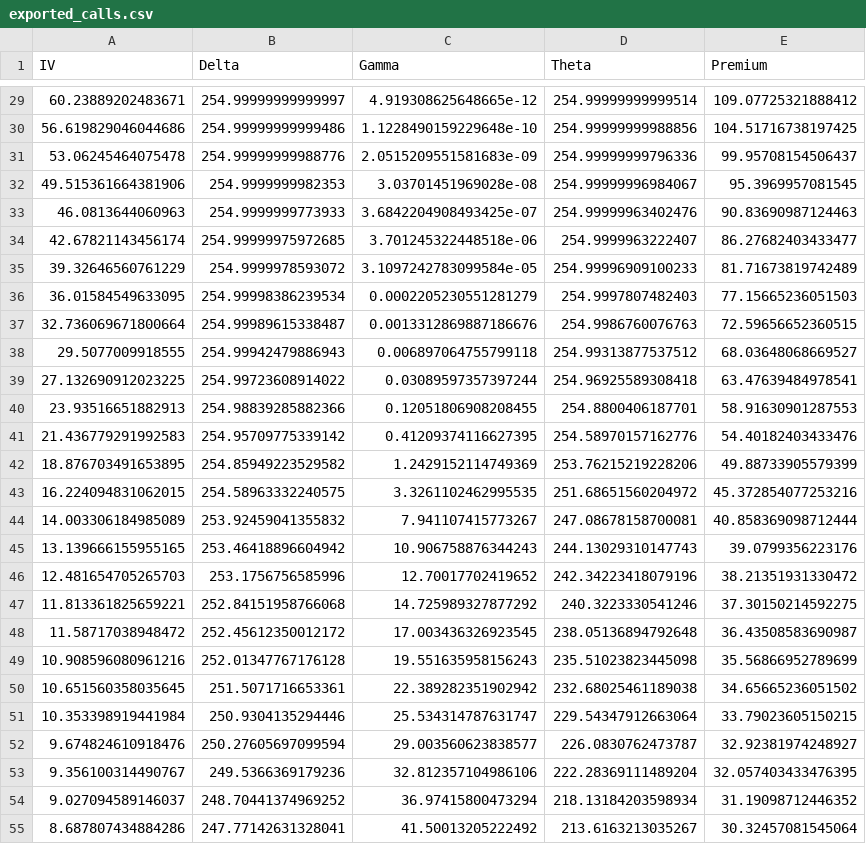
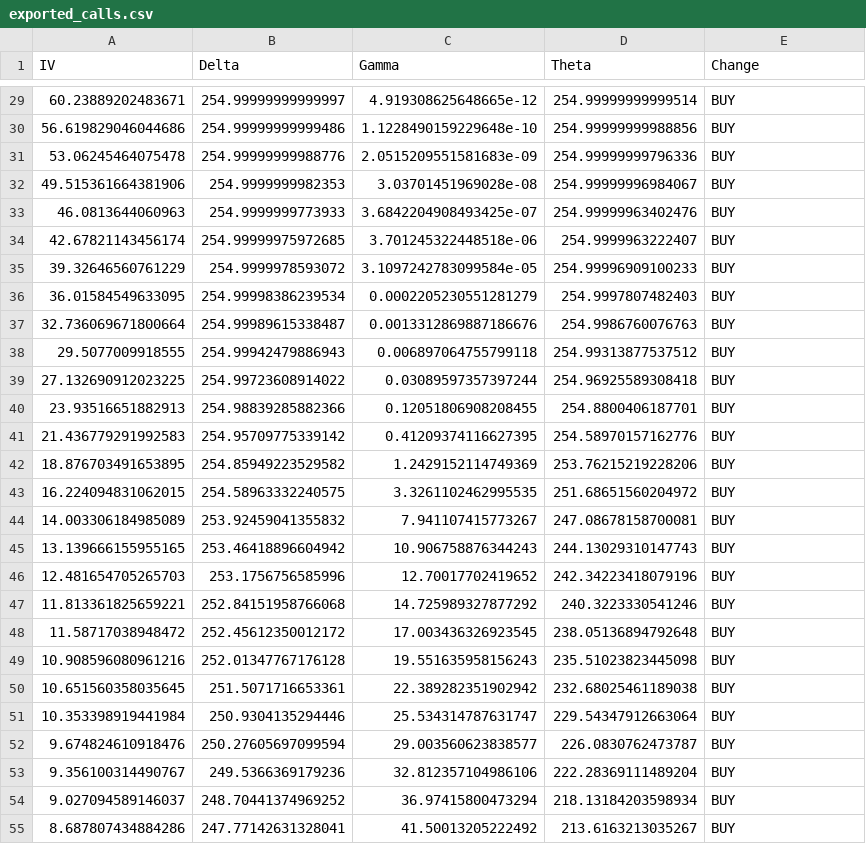
Before and after one commit to slucasmyer/SandBox, a CSV file: exported_calls.csv, drawn as a sheet; only a part is shown, gaps mark what is left out; the diff covers the shown part only.

```diff
--- a/exported_calls.csv
+++ b/exported_calls.csv
@@ -1 +1 @@
-IV,Delta,Gamma,Theta,Premium
+IV,Delta,Gamma,Theta,Change
@@ -29,27 +29,27 @@ IV,Delta,Gamma,Theta,Premium
-60.23889202483671,254.99999999999997,4.919308625648665e-12,254.99999999999514,109.07725321888412
-56.619829046044686,254.99999999999486,1.1228490159229648e-10,254.99999999988856,104.51716738197425
-53.06245464075478,254.99999999988776,2.0515209551581683e-09,254.99999999796336,99.95708154506437
-49.515361664381906,254.9999999982353,3.03701451969028e-08,254.99999996984067,95.3969957081545
-46.0813644060963,254.9999999773933,3.6842204908493425e-07,254.99999963402476,90.83690987124463
-42.67821143456174,254.99999975972685,3.701245322448518e-06,254.9999963222407,86.27682403433477
-39.32646560761229,254.9999978593072,3.1097242783099584e-05,254.99996909100233,81.71673819742489
-36.01584549633095,254.99998386239534,0.0002205230551281279,254.9997807482403,77.15665236051503
-32.736069671800664,254.99989615338487,0.0013312869887186676,254.9986760076763,72.59656652360515
-29.5077009918555,254.99942479886943,0.006897064755799118,254.99313877537512,68.03648068669527
-27.132690912023225,254.99723608914022,0.03089597357397244,254.96925589308418,63.47639484978541
-23.93516651882913,254.98839285882366,0.12051806908208455,254.8800406187701,58.91630901287553
-21.436779291992583,254.95709775339142,0.41209374116627395,254.58970157162776,54.40182403433476
-18.876703491653895,254.85949223529582,1.2429152114749369,253.76215219228206,49.88733905579399
-16.224094831062015,254.58963332240575,3.3261102462995535,251.68651560204972,45.372854077253216
-14.003306184985089,253.92459041355832,7.941107415773267,247.08678158700081,40.858369098712444
-13.139666155955165,253.46418896604942,10.906758876344243,244.13029310147743,39.0799356223176
-12.481654705265703,253.1756756585996,12.70017702419652,242.34223418079196,38.21351931330472
-11.813361825659221,252.84151958766068,14.725989327877292,240.3223330541246,37.30150214592275
-11.58717038948472,252.45612350012172,17.003436326923545,238.05136894792648,36.43508583690987
-10.908596080961216,252.01347767176128,19.551635958156243,235.51023823445098,35.56866952789699
-10.651560358035645,251.5071716653361,22.389282351902942,232.68025461189038,34.65665236051502
-10.353398919441984,250.9304135294446,25.534314787631747,229.54347912663064,33.79023605150215
-9.674824610918476,250.27605697099594,29.003560623838577,226.0830762473787,32.92381974248927
-9.356100314490767,249.5366369179236,32.812357104986106,222.28369111489204,32.057403433476395
-9.027094589146037,248.70441374969252,36.97415800473294,218.13184203598934,31.19098712446352
-8.687807434884286,247.77142631328041,41.50013205222492,213.6163213035267,30.32457081545064
+60.23889202483671,254.99999999999997,4.919308625648665e-12,254.99999999999514,BUY
+56.619829046044686,254.99999999999486,1.1228490159229648e-10,254.99999999988856,BUY
+53.06245464075478,254.99999999988776,2.0515209551581683e-09,254.99999999796336,BUY
+49.515361664381906,254.9999999982353,3.03701451969028e-08,254.99999996984067,BUY
+46.0813644060963,254.9999999773933,3.6842204908493425e-07,254.99999963402476,BUY
+42.67821143456174,254.99999975972685,3.701245322448518e-06,254.9999963222407,BUY
+39.32646560761229,254.9999978593072,3.1097242783099584e-05,254.99996909100233,BUY
+36.01584549633095,254.99998386239534,0.0002205230551281279,254.9997807482403,BUY
+32.736069671800664,254.99989615338487,0.0013312869887186676,254.9986760076763,BUY
+29.5077009918555,254.99942479886943,0.006897064755799118,254.99313877537512,BUY
+27.132690912023225,254.99723608914022,0.03089597357397244,254.96925589308418,BUY
+23.93516651882913,254.98839285882366,0.12051806908208455,254.8800406187701,BUY
+21.436779291992583,254.95709775339142,0.41209374116627395,254.58970157162776,BUY
+18.876703491653895,254.85949223529582,1.2429152114749369,253.76215219228206,BUY
+16.224094831062015,254.58963332240575,3.3261102462995535,251.68651560204972,BUY
+14.003306184985089,253.92459041355832,7.941107415773267,247.08678158700081,BUY
+13.139666155955165,253.46418896604942,10.906758876344243,244.13029310147743,BUY
+12.481654705265703,253.1756756585996,12.70017702419652,242.34223418079196,BUY
+11.813361825659221,252.84151958766068,14.725989327877292,240.3223330541246,BUY
+11.58717038948472,252.45612350012172,17.003436326923545,238.05136894792648,BUY
+10.908596080961216,252.01347767176128,19.551635958156243,235.51023823445098,BUY
+10.651560358035645,251.5071716653361,22.389282351902942,232.68025461189038,BUY
+10.353398919441984,250.9304135294446,25.534314787631747,229.54347912663064,BUY
+9.674824610918476,250.27605697099594,29.003560623838577,226.0830762473787,BUY
+9.356100314490767,249.5366369179236,32.812357104986106,222.28369111489204,BUY
+9.027094589146037,248.70441374969252,36.97415800473294,218.13184203598934,BUY
+8.687807434884286,247.77142631328041,41.50013205222492,213.6163213035267,BUY
```
Also changed, not shown: 115 edited cells elsewhere in this file, exported_puts.csv.
